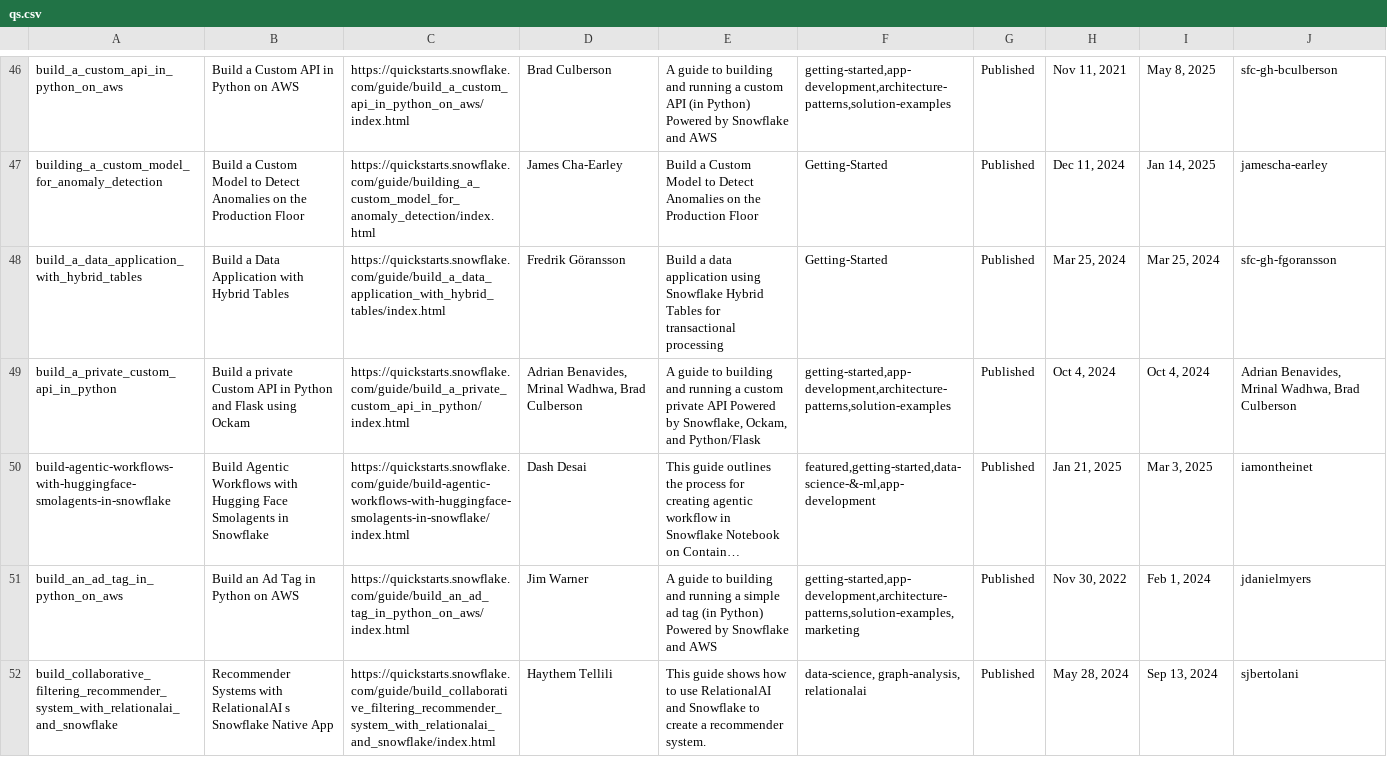
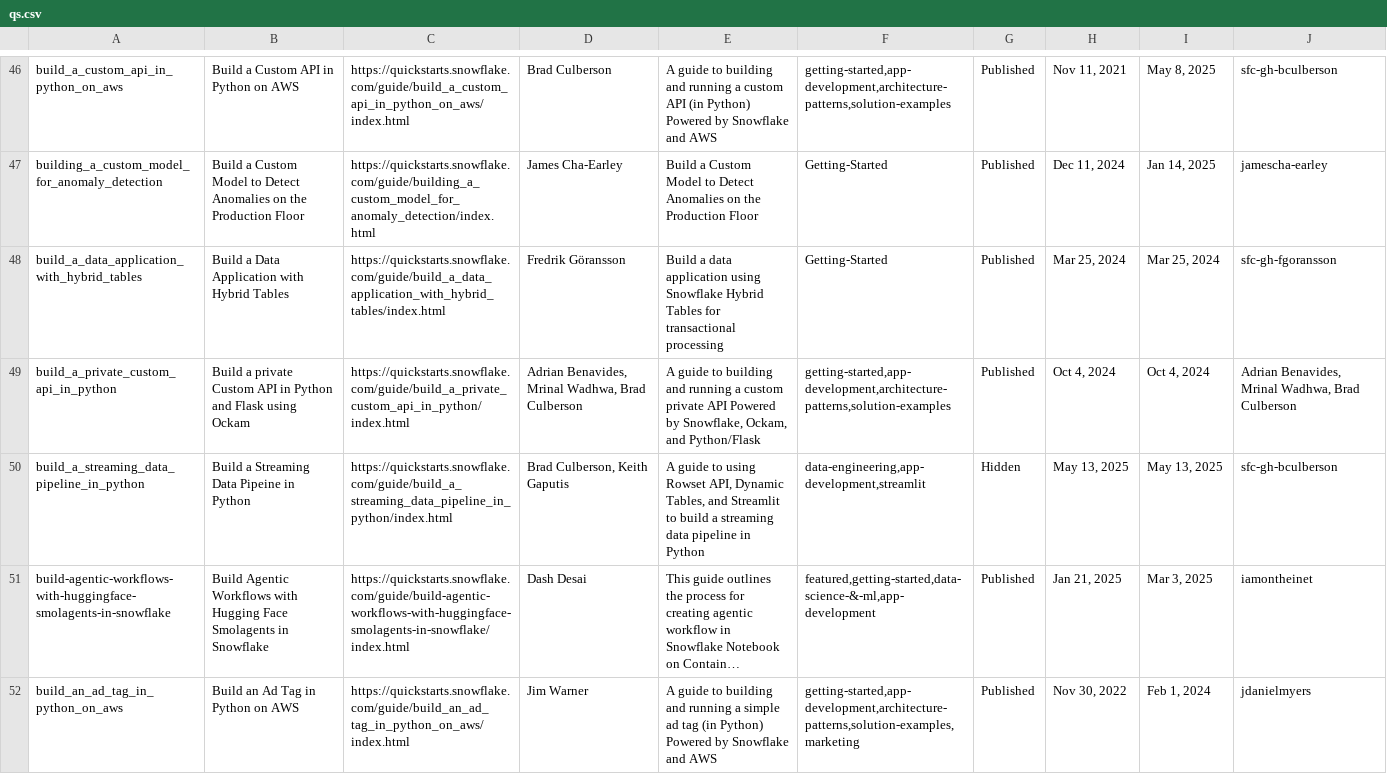
Before and after one commit to iamontheinet/quickstarts-on-snowflake, a CSV file: qs.csv, drawn as a sheet; only a part is shown, gaps mark what is left out; the shorter side is filled out with more unchanged rows; long unchanged cells end in …; the diff covers the shown part only; the diff names each change by its address in the sheet, - before the commit and + after, or states it on an @@ line.

Commit message:
Updated qs list

```diff
--- a/qs.csv
+++ b/qs.csv
+row 50: build_a_streaming_data_pipeline_in_python | Build a Streaming Data Pipeine in Python | https://quickstarts.snowflake.com/guide/build_a_streaming_data_pipeline_in_python/index.html | Brad Culberson, Keith Gaputis | A guide to using Rowset API, Dynamic Tables, and Streamlit to build a streaming data pipeline in Python | data-engineering,app-development,streamlit | Hidden | May 13, 2025 | May 13, 2025 | sfc-gh-bculberson
```
Also changed, not shown: 13 edited cells elsewhere in this file.
